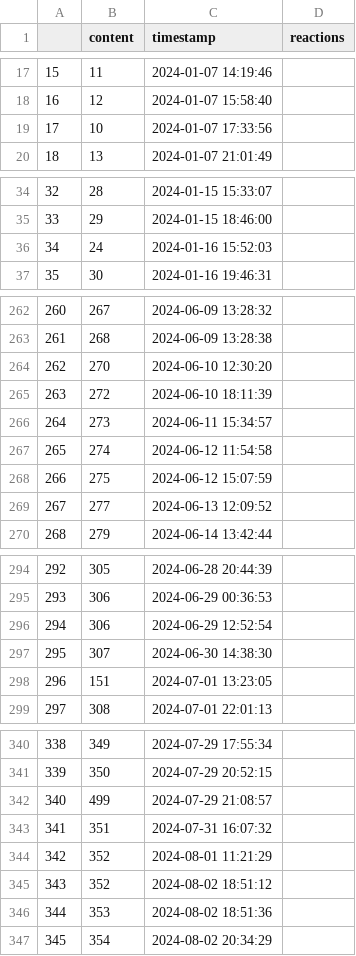
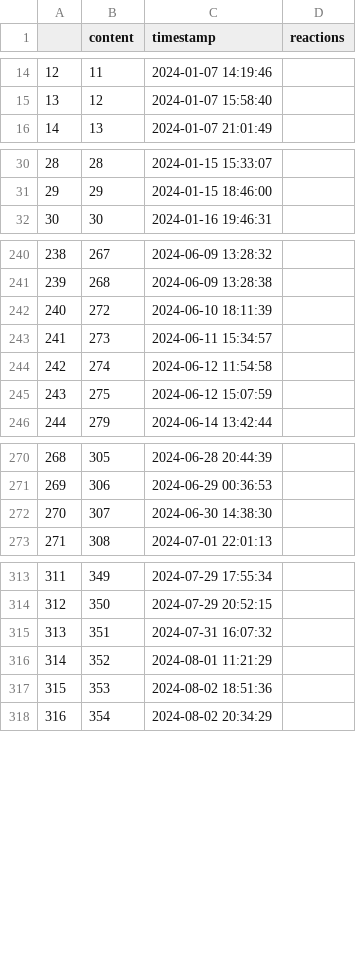
Before and after one commit to DexterFinegan/Poop-Statistics, a CSV file: Save Files/Poops/Conan_Poops.csv, drawn as a sheet; only a part is shown, gaps mark what is left out; the diff covers the shown part only; the diff names each change by its address in the sheet, - before the commit and + after, or states it on an @@ line.

```diff
--- a/Save Files/Poops/Conan_Poops.csv
+++ b/Save Files/Poops/Conan_Poops.csv
@@ column A renumbered from row 6 down @@
-row 19: 17 | 10 | 2024-01-07 17:33:56
-row 36: 34 | 24 | 2024-01-16 15:52:03
-row 264: 262 | 270 | 2024-06-10 12:30:20
-row 269: 267 | 277 | 2024-06-13 12:09:52
-row 296: 294 | 306 | 2024-06-29 12:52:54
-row 298: 296 | 151 | 2024-07-01 13:23:05
-row 342: 340 | 499 | 2024-07-29 21:08:57
-row 345: 343 | 352 | 2024-08-02 18:51:12
```
Also changed, not shown: 22 removed rows elsewhere in this file, Save Files/Poops/Dex_Poops.csv, Save Files/Poops/Katie_Poops.csv, 8 other files.
